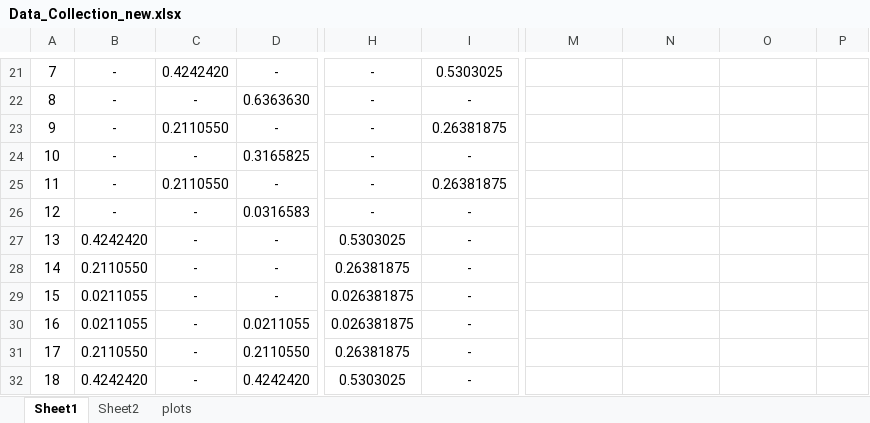
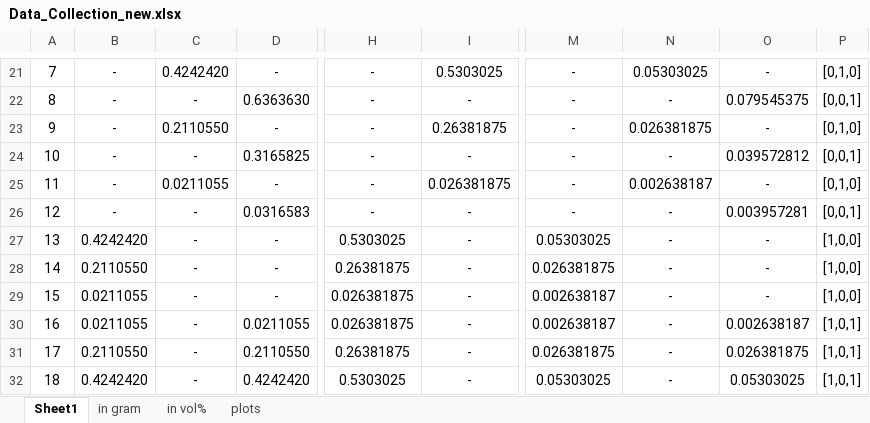
Before and after one commit to abahman/Trunk, an Excel workbook: ANN_Graphene/Data_Collection_new.xlsx, sheet Sheet1, drawn as a sheet; only a part is shown, gaps mark what is left out; values as stored, in another font and other column widths than the file's, no borders; the diff covers the shown part only; the diff names each change by its address in the sheet, - before the commit and + after, or states it on an @@ line.

```diff
--- a/ANN_Graphene/Data_Collection_new.xlsx (sheet Sheet1)
+++ b/ANN_Graphene/Data_Collection_new.xlsx (sheet Sheet1)
-sheet tab: Sheet2
+sheet tab: in gram
+sheet tab: in vol%
-M21:M26: (empty)
+M21:M26: -
-N21: (empty)
+N21: 0.05303025
-O21: (empty)
+O21: -
-P21: (empty)
+P21: [0,1,0]
-N22: (empty)
+N22: -
-O22: (empty)
+O22: 0.079545375
-P22: (empty)
+P22: [0,0,1]
-N23: (empty)
+N23: 0.026381875
-O23: (empty)
+O23: -
-P23: (empty)
+P23: [0,1,0]
-N24: (empty)
+N24: -
-O24: (empty)
+O24: 0.039572812
-P24: (empty)
+P24: [0,0,1]
-C25: 0.2110550
+C25: 0.0211055
-I25: 0.26381875
+I25: 0.026381875
-N25: (empty)
+N25: 0.002638187
-O25: (empty)
+O25: -
-P25: (empty)
+P25: [0,1,0]
-N26:N32: (empty)
+N26:N32: -
-O26: (empty)
+O26: 0.003957281
-P26: (empty)
+P26: [0,0,1]
-M27: (empty)
+M27: 0.05303025
-O27:O29: (empty)
+O27:O29: -
-P27:P29: (empty)
+P27:P29: [1,0,0]
-M28: (empty)
+M28: 0.026381875
-M29:M30: (empty)
+M29:M30: 0.002638187
-O30: (empty)
+O30: 0.002638187
-P30:P32: (empty)
+P30:P32: [1,0,1]
-M31: (empty)
+M31: 0.026381875
-O31: (empty)
+O31: 0.026381875
-M32: (empty)
+M32: 0.05303025
-O32: (empty)
+O32: 0.05303025
```
Also changed, not shown: 45 edited cells, cell formats and merged cells elsewhere in this sheet, sheet in gram, 28 other files.
